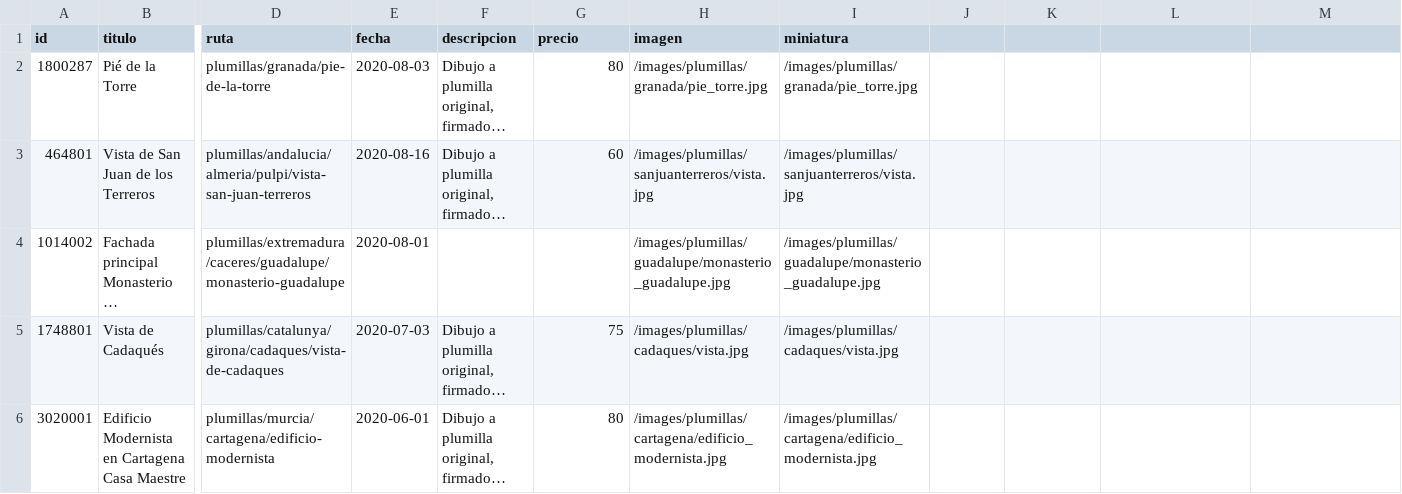
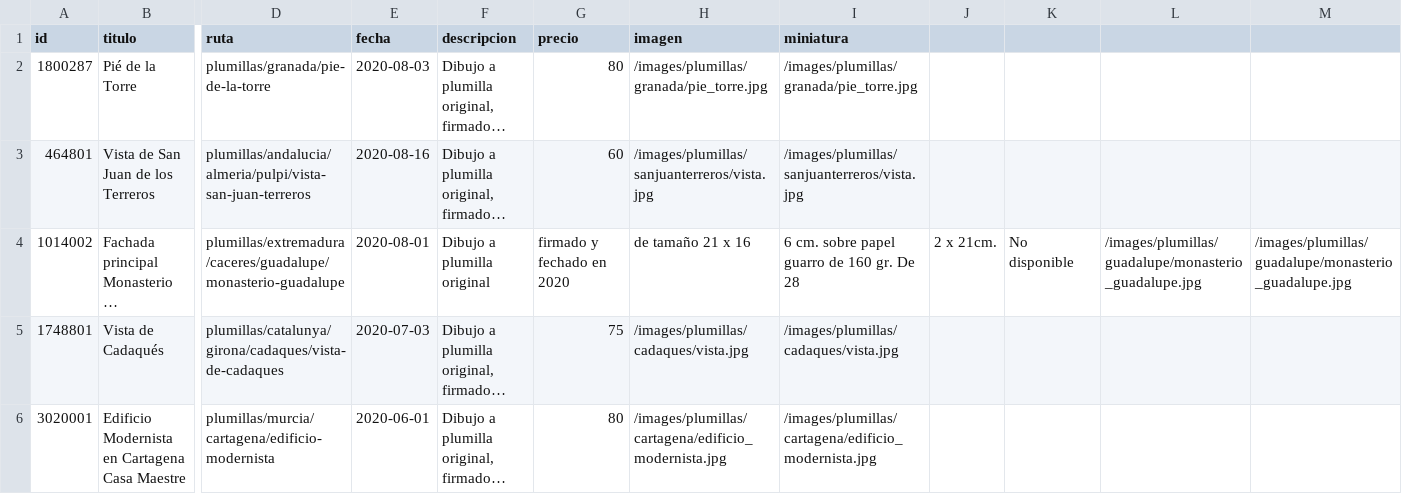
Before and after one commit to juanolallarodriguez/juanolallarodriguez, a CSV file: _data/obras.csv, drawn as a sheet; only a part is shown, gaps mark what is left out; long unchanged cells end in …; the diff names each change by its address in the sheet, - before the commit and + after, or states it on an @@ line.

Commit message:
Update obras.csv

```diff
--- a/_data/obras.csv
+++ b/_data/obras.csv
-F4 (descripcion): (empty)
+F4 (descripcion): Dibujo a plumilla original
-G4 (precio): (empty)
+G4 (precio): firmado y fechado en 2020
-H4 (imagen): /images/plumillas/guadalupe/monasterio_guadalupe.jpg
+H4 (imagen): de tamaño 21 x 16
-I4 (miniatura): /images/plumillas/guadalupe/monasterio_guadalupe.jpg
+I4 (miniatura): 6 cm. sobre papel guarro de 160 gr. De 28
-J4: (empty)
+J4: 2 x 21cm.
-K4: (empty)
+K4: No disponible
-L4: (empty)
+L4: /images/plumillas/guadalupe/monasterio_guadalupe.jpg
-M4: (empty)
+M4: /images/plumillas/guadalupe/monasterio_guadalupe.jpg
```
